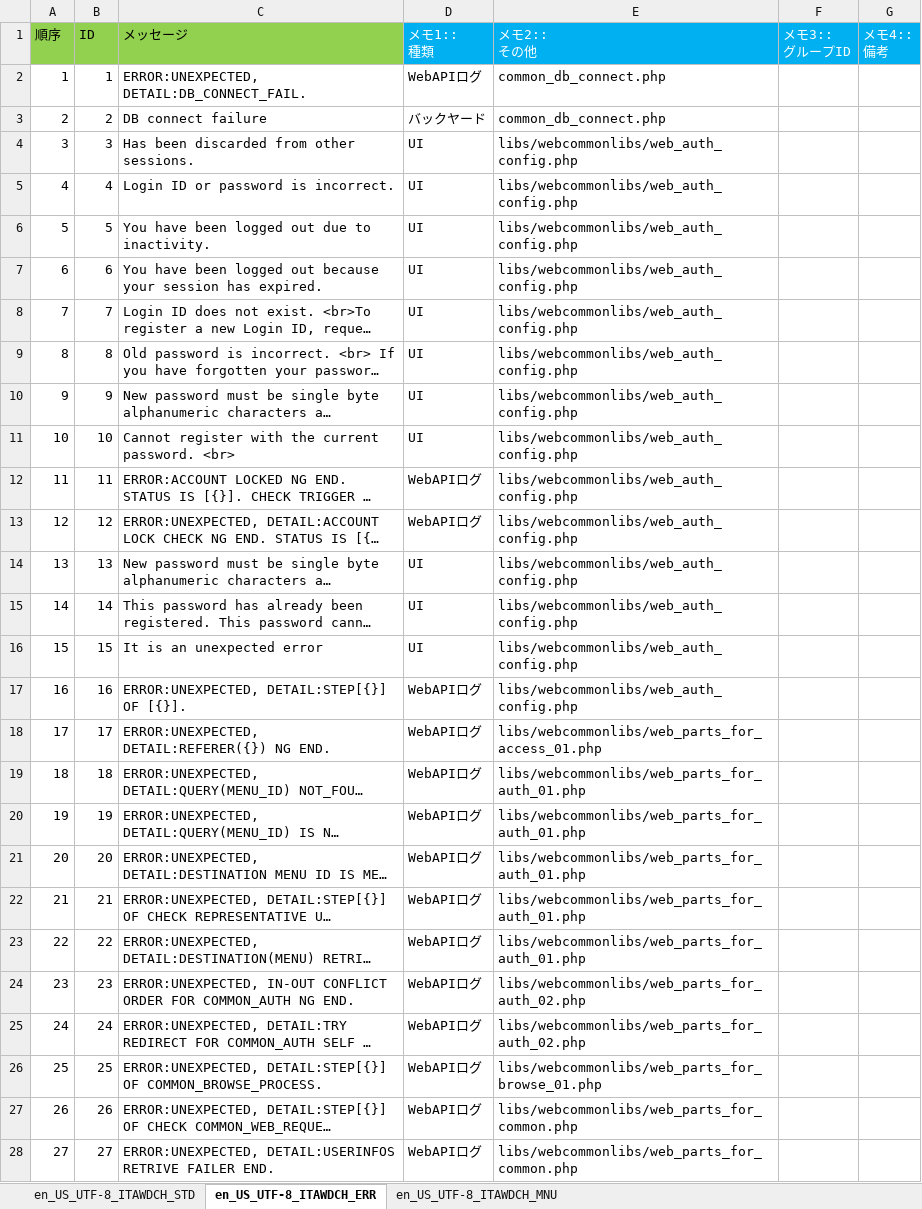
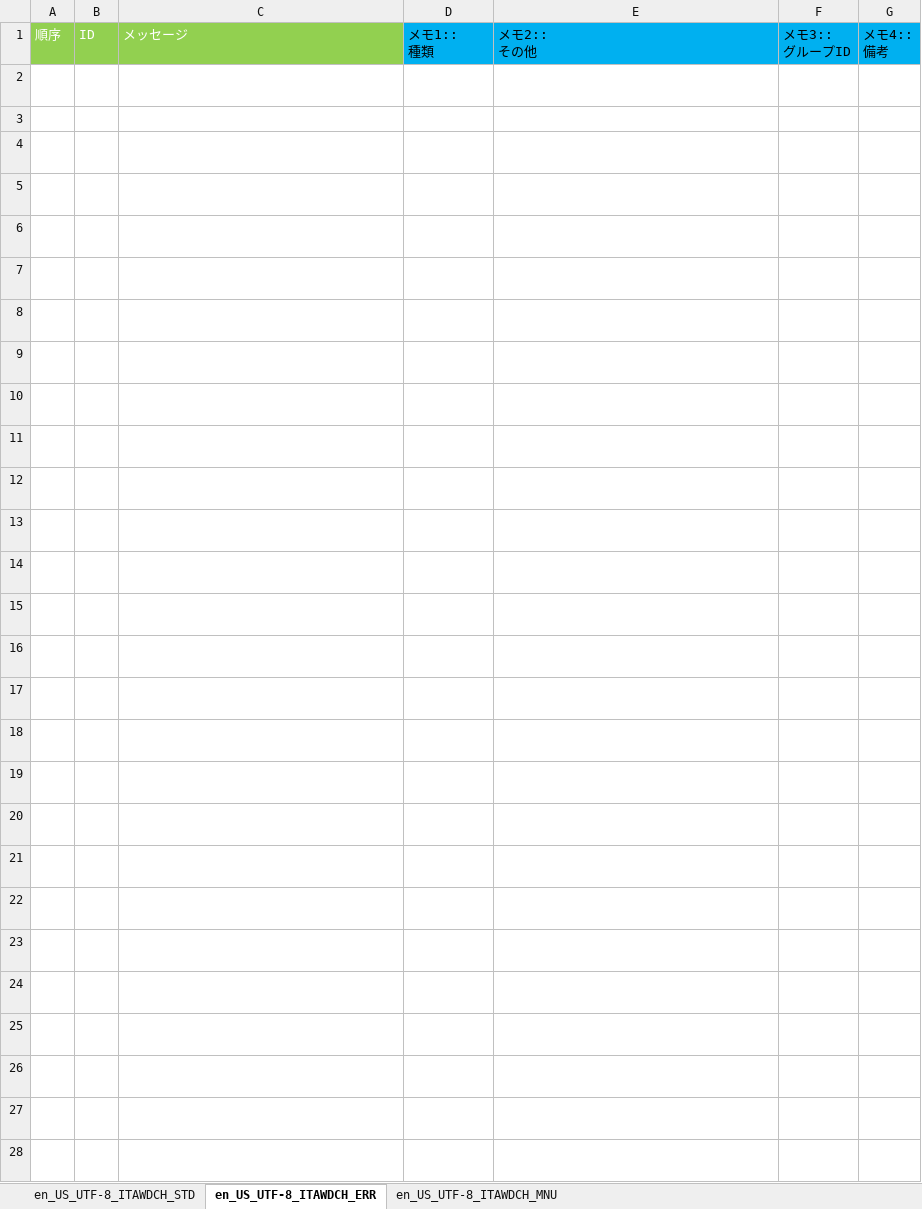
Before and after one commit to Saito-Masaru/it-automation, an Excel workbook: ky_message_seeds/webdbcore/en_US_message_PHP.xlsm, sheet en_US_UTF-8_ITAWDCH_ERR, drawn as a sheet; only a part is shown; long unchanged cells end in …; values as stored, in another font and other column widths than the file's, no borders; the diff covers the shown part only; the diff names each change by its address in the sheet, - before the commit and + after, or states it on an @@ line.

```diff
--- a/ky_message_seeds/webdbcore/en_US_message_PHP.xlsm (sheet en_US_UTF-8_ITAWDCH_ERR)
+++ b/ky_message_seeds/webdbcore/en_US_message_PHP.xlsm (sheet en_US_UTF-8_ITAWDCH_ERR)
-A1:C1 text colour: black
+A1:C1 text colour: #FFFFFF
-D1:G1 text colour: #FFFFFF
+D1:G1 text colour: black
-A2:E28 text colour: black
+A2:E28 text colour: #FFFFFF
```
Also changed, not shown: cell formats elsewhere in this sheet, sheet en_US_UTF-8_ITAWDCH_STD, sheet en_US_UTF-8_ITAWDCH_MNU, ky_message_seeds/webdbcore/ja_JP_message_PHP.xlsm, ky_sql_seeds/en_US_SQL_DATA.xlsm, 1 other file.
